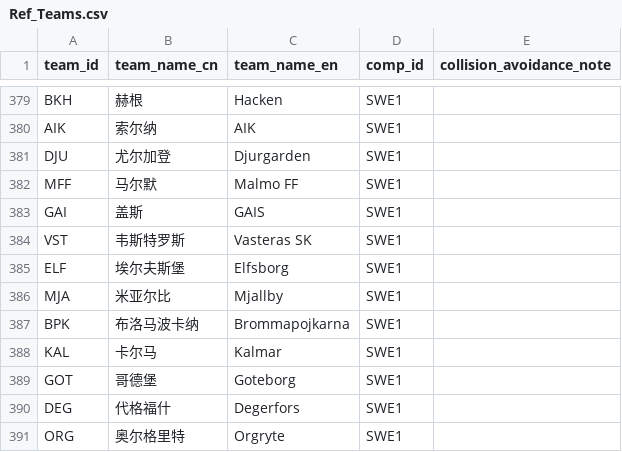
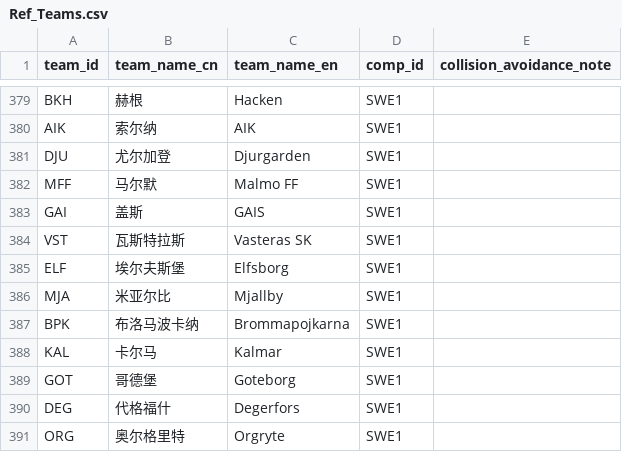
Before and after one commit to ethan-0625/MCO-Sports-Alpha-Research, a CSV file: Ref_Teams.csv, drawn as a sheet; only a part is shown, gaps mark what is left out.

Commit message:
Update Ref_Teams.csv

```diff
--- a/Ref_Teams.csv
+++ b/Ref_Teams.csv
@@ -383,3 +383,3 @@ MFF,马尔默,Malmo FF,SWE1,
 GAI,盖斯,GAIS,SWE1,
-VST,韦斯特罗斯,Vasteras SK,SWE1,
+VST,瓦斯特拉斯,Vasteras SK,SWE1,
 ELF,埃尔夫斯堡,Elfsborg,SWE1,
```
